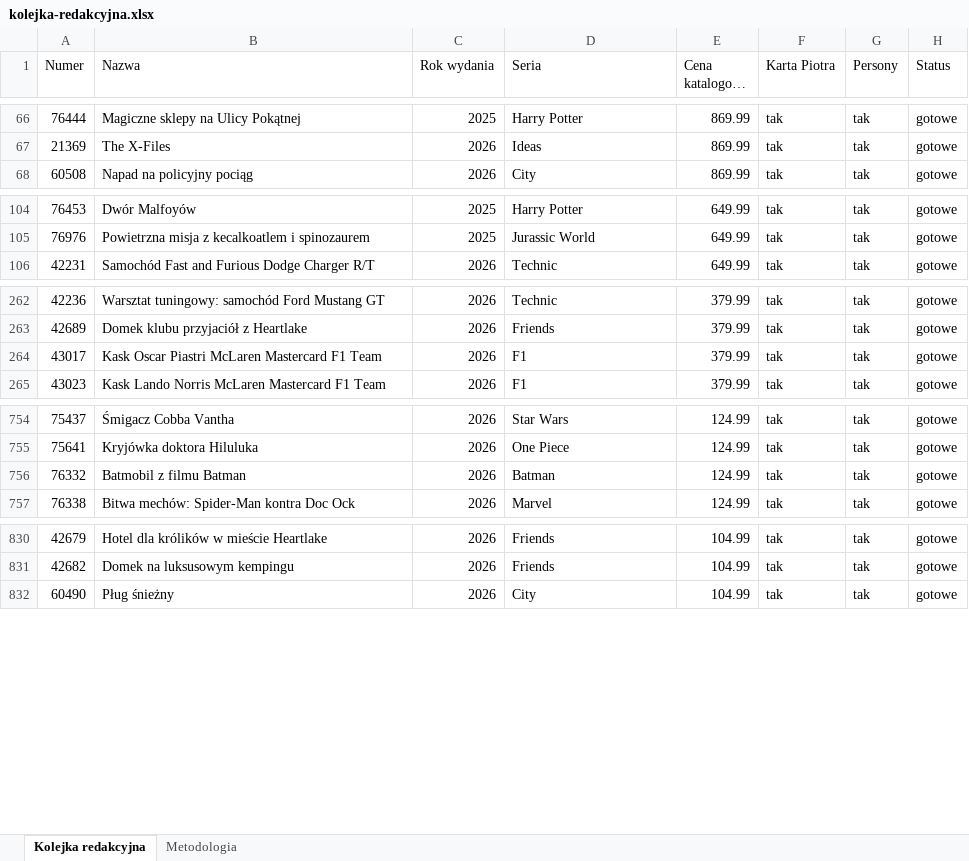
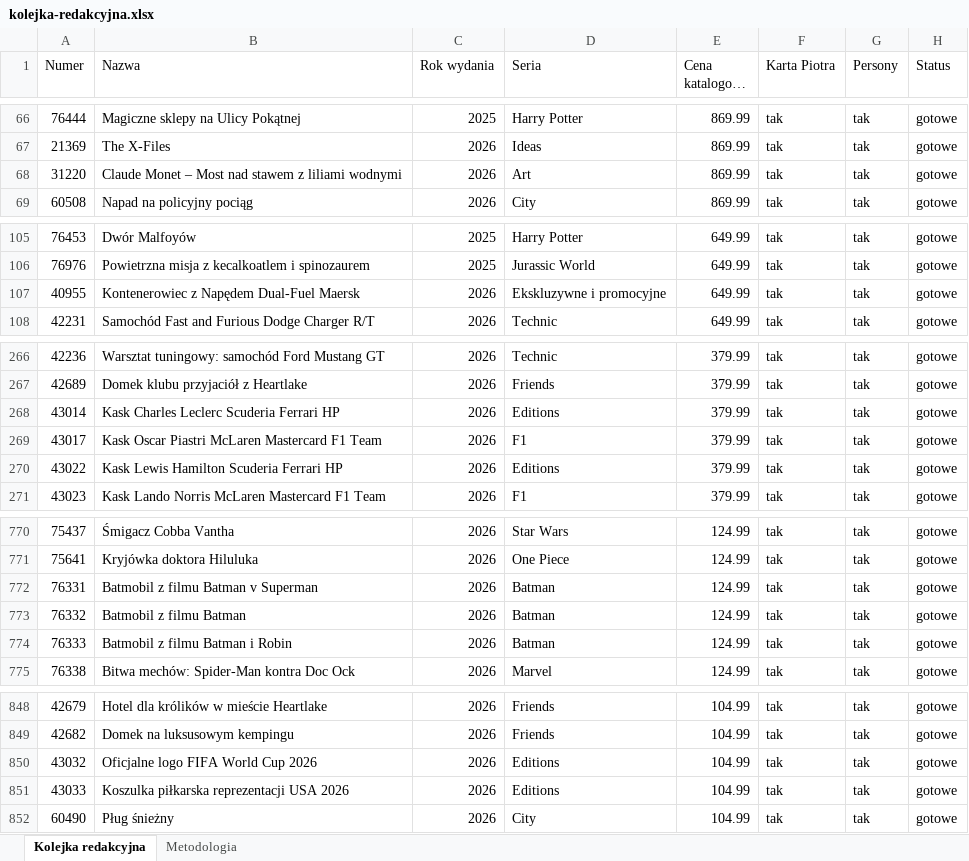
Before and after one commit to MarekDOLEW/blogoklockach, an Excel workbook: materialy/kolejka-redakcyjna.xlsx, sheet Kolejka redakcyjna, drawn as a sheet; only a part is shown, gaps mark what is left out; long unchanged cells end in …; values as stored, in another font and other column widths than the file's, no cell formats; the diff covers the shown part only; the diff names each change by its address in the sheet, - before the commit and + after, or states it on an @@ line.

```diff
--- a/materialy/kolejka-redakcyjna.xlsx (sheet Kolejka redakcyjna)
+++ b/materialy/kolejka-redakcyjna.xlsx (sheet Kolejka redakcyjna)
+row 68: 31220 | Claude Monet – Most nad stawem z liliami wodnymi | 2026 | Art | 869.99 | tak | tak | gotowe
+row 107: 40955 | Kontenerowiec z Napędem Dual-Fuel Maersk | 2026 | Ekskluzywne i promocyjne | 649.99 | tak | tak | gotowe
+row 268: 43014 | Kask Charles Leclerc Scuderia Ferrari HP | 2026 | Editions | 379.99 | tak | tak | gotowe
+row 270: 43022 | Kask Lewis Hamilton Scuderia Ferrari HP | 2026 | Editions | 379.99 | tak | tak | gotowe
+row 772: 76331 | Batmobil z filmu Batman v Superman | 2026 | Batman | 124.99 | tak | tak | gotowe
+row 774: 76333 | Batmobil z filmu Batman i Robin | 2026 | Batman | 124.99 | tak | tak | gotowe
+row 850: 43032 | Oficjalne logo FIFA World Cup 2026 | 2026 | Editions | 104.99 | tak | tak | gotowe
+row 851: 43033 | Koszulka piłkarska reprezentacji USA 2026 | 2026 | Editions | 104.99 | tak | tak | gotowe
```
Also changed, not shown: 16 added rows elsewhere in this sheet, sheet Metodologia, cell formats, materialy/karty-poza-kolejka.xlsx, 11 other files.
